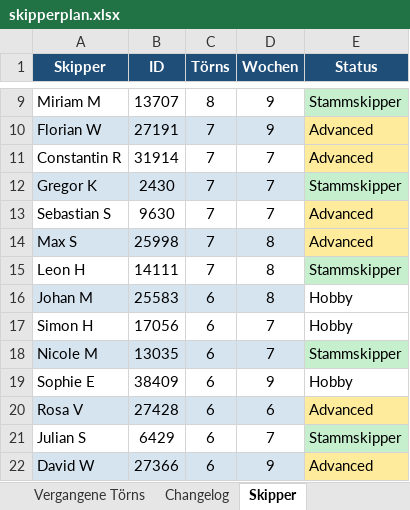
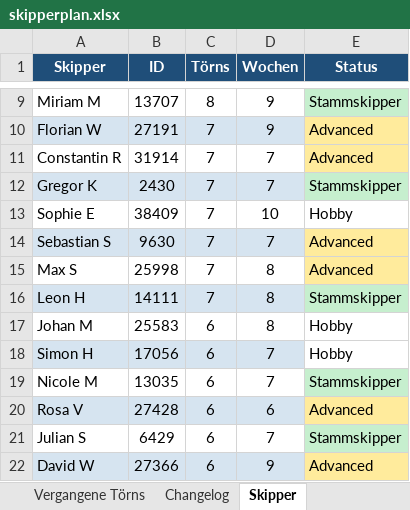
Before and after one commit to WolkeYachting/Skipperplan, an Excel workbook: skipperplan.xlsx, sheet Skipper, drawn as a sheet; only a part is shown, gaps mark what is left out; values as stored, in another font and other column widths than the file's, no borders; removed rows and columns are numbered as before the commit, all else as after; the diff names each change by its address in the sheet, - before the commit and + after, or states it on an @@ line.

Commit message:
Skipperplan: 11.08.2026 03:01 UTC

```diff
--- a/skipperplan.xlsx (sheet Skipper)
+++ b/skipperplan.xlsx (sheet Skipper)
+row 13: Sophie E | 38409 | 7 | 10 | Hobby
-A14:D14 fill: none
+A14:D14 fill: #D6E4F0
-A15:D15 fill: #D6E4F0
+A15:D15 fill: none
-A16:D16 fill: none
+A16:D16 fill: #D6E4F0
-A17:D17 fill: #D6E4F0
+A17:D17 fill: none
-A18:D18 fill: none
+A18:D18 fill: #D6E4F0
-A19:D19 fill: #D6E4F0
+A19:D19 fill: none
-row 19: Sophie E | 38409 | 6 | 9 | Hobby
```
Also changed, not shown: sheet Segelreisen, sheet Changelog.
